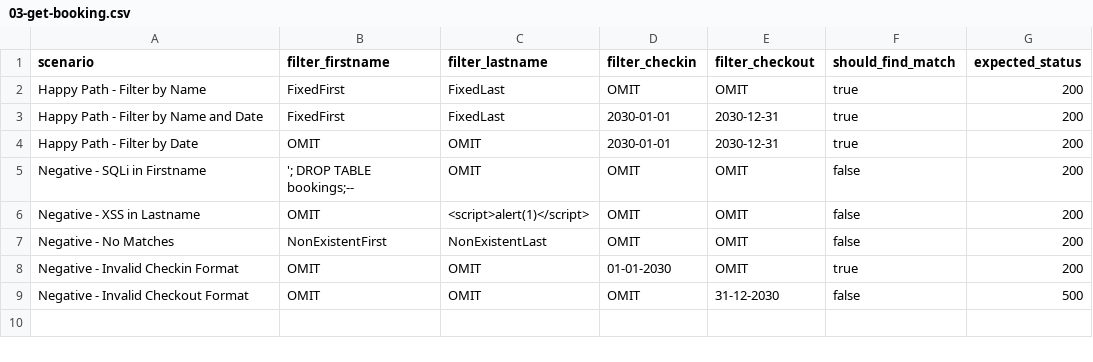
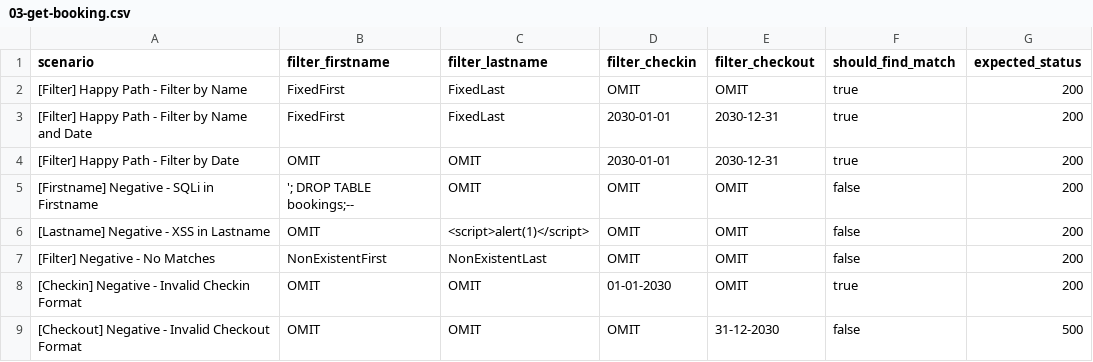
Before and after one commit to TarmuHu/restful-booker-api-testing, a CSV file: 03-get-booking.csv, drawn as a sheet.

```diff
--- a/03-get-booking.csv
+++ b/03-get-booking.csv
@@ -1,9 +1,9 @@
 scenario,filter_firstname,filter_lastname,filter_checkin,filter_checkout,should_find_match,expected_status
-Happy Path - Filter by Name,FixedFirst,FixedLast,OMIT,OMIT,true,200
-Happy Path - Filter by Name and Date,FixedFirst,FixedLast,2030-01-01,2030-12-31,true,200
-Happy Path - Filter by Date,OMIT,OMIT,2030-01-01,2030-12-31,true,200
-Negative - SQLi in Firstname,'; DROP TABLE bookings;--,OMIT,OMIT,OMIT,false,200
-Negative - XSS in Lastname,OMIT,<script>alert(1)</script>,OMIT,OMIT,false,200
-Negative - No Matches,NonExistentFirst,NonExistentLast,OMIT,OMIT,false,200
-Negative - Invalid Checkin Format,OMIT,OMIT,01-01-2030,OMIT,true,200
-Negative - Invalid Checkout Format,OMIT,OMIT,OMIT,31-12-2030,false,500
+[Filter] Happy Path - Filter by Name,FixedFirst,FixedLast,OMIT,OMIT,true,200
+[Filter] Happy Path - Filter by Name and Date,FixedFirst,FixedLast,2030-01-01,2030-12-31,true,200
+[Filter] Happy Path - Filter by Date,OMIT,OMIT,2030-01-01,2030-12-31,true,200
+[Firstname] Negative - SQLi in Firstname,'; DROP TABLE bookings;--,OMIT,OMIT,OMIT,false,200
+[Lastname] Negative - XSS in Lastname,OMIT,<script>alert(1)</script>,OMIT,OMIT,false,200
+[Filter] Negative - No Matches,NonExistentFirst,NonExistentLast,OMIT,OMIT,false,200
+[Checkin] Negative - Invalid Checkin Format,OMIT,OMIT,01-01-2030,OMIT,true,200
+[Checkout] Negative - Invalid Checkout Format,OMIT,OMIT,OMIT,31-12-2030,false,500
```
Also changed, not shown: 01-post-auth.csv, 02-post-booking.csv, 5 other files.
